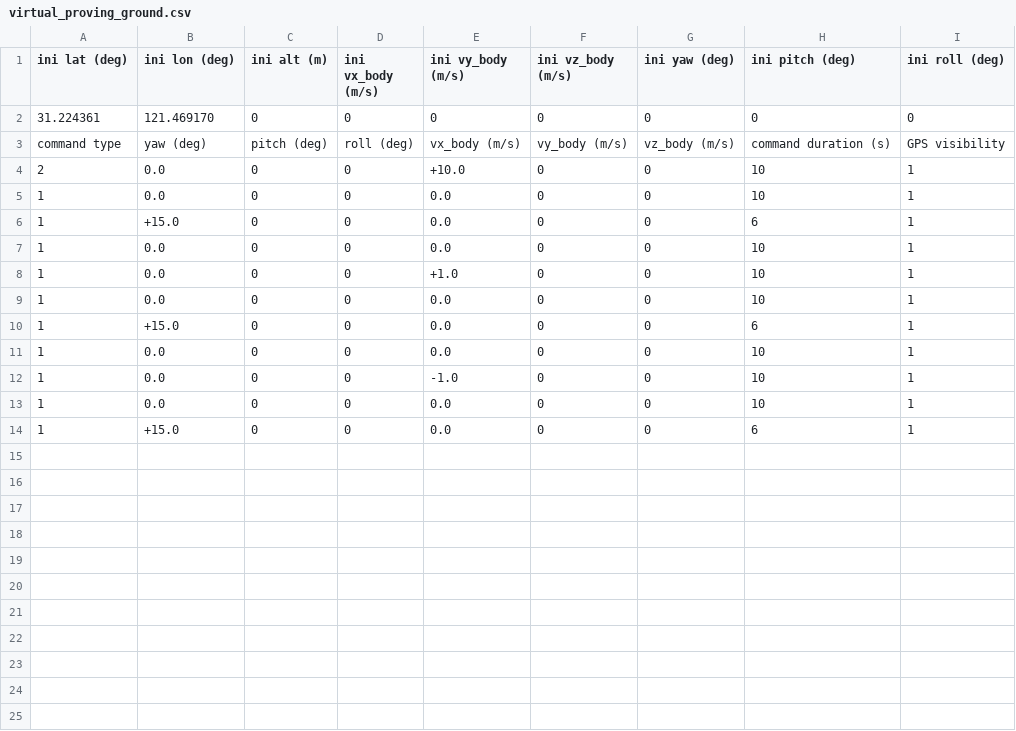
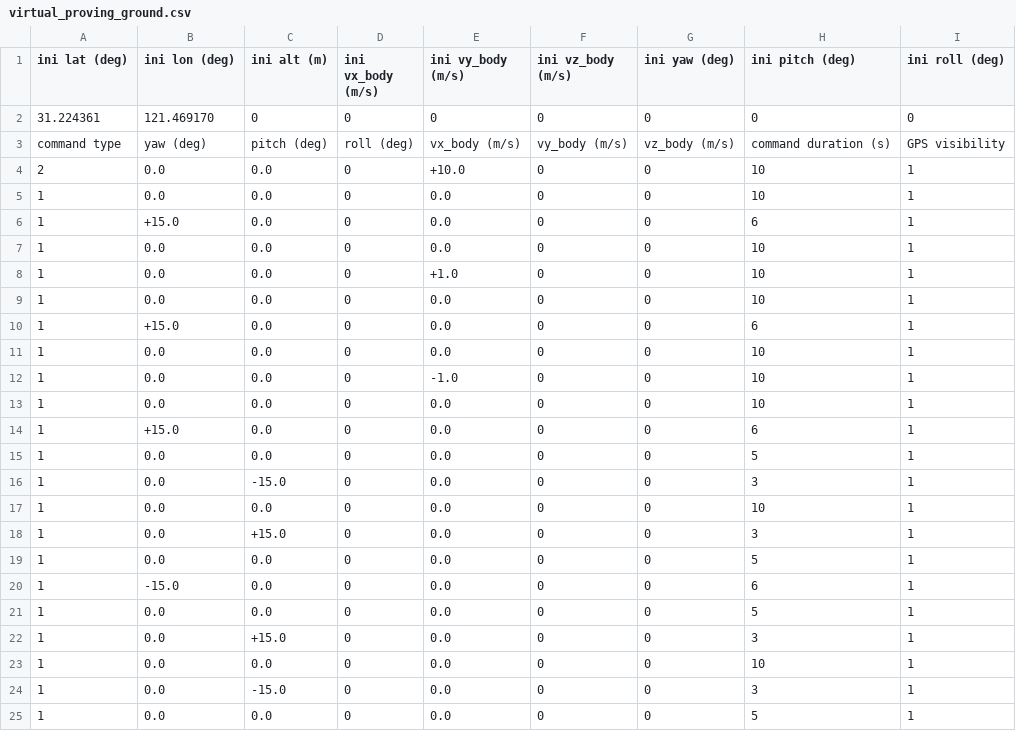
Before and after one commit to AlexGeControl/Sensor-Fusion, a CSV file: workspace/assignments/05-imu-fusion-advanced/src/gnss_ins_sim/config/motion_def/virtual_proving_ground.csv, drawn as a sheet.

Commit message:
Refactor GNSS-INS-Sim localization fusion.

```diff
--- a/workspace/assignments/05-imu-fusion-advanced/src/gnss_ins_sim/config/motion_def/virtual_proving_ground.csv
+++ b/workspace/assignments/05-imu-fusion-advanced/src/gnss_ins_sim/config/motion_def/virtual_proving_ground.csv
@@ -3,12 +3,23 @@ ini lat (deg),ini lon (deg),ini alt (m),ini vx_body (m/s),ini vy_body (m/s),ini
 command type,yaw (deg),pitch (deg),roll (deg),vx_body (m/s),vy_body (m/s),vz_body (m/s),command duration (s),GPS visibility
-2,  0.0,0,0,+10.0,0,0,10,1
-1,  0.0,0,0,  0.0,0,0,10,1
-1,+15.0,0,0,  0.0,0,0, 6,1
-1,  0.0,0,0,  0.0,0,0,10,1
-1,  0.0,0,0, +1.0,0,0,10,1
-1,  0.0,0,0,  0.0,0,0,10,1
-1,+15.0,0,0,  0.0,0,0, 6,1
-1,  0.0,0,0,  0.0,0,0,10,1
-1,  0.0,0,0, -1.0,0,0,10,1
-1,  0.0,0,0,  0.0,0,0,10,1
-1,+15.0,0,0,  0.0,0,0, 6,1
+2,  0.0,  0.0,0,+10.0,0,0,10,1
+1,  0.0,  0.0,0,  0.0,0,0,10,1
+1,+15.0,  0.0,0,  0.0,0,0, 6,1
+1,  0.0,  0.0,0,  0.0,0,0,10,1
+1,  0.0,  0.0,0, +1.0,0,0,10,1
+1,  0.0,  0.0,0,  0.0,0,0,10,1
+1,+15.0,  0.0,0,  0.0,0,0, 6,1
+1,  0.0,  0.0,0,  0.0,0,0,10,1
+1,  0.0,  0.0,0, -1.0,0,0,10,1
+1,  0.0,  0.0,0,  0.0,0,0,10,1
+1,+15.0,  0.0,0,  0.0,0,0, 6,1
+1,  0.0,  0.0,0,  0.0,0,0, 5,1
+1,  0.0,-15.0,0,  0.0,0,0, 3,1
+1,  0.0,  0.0,0,  0.0,0,0,10,1
+1,  0.0,+15.0,0,  0.0,0,0, 3,1
+1,  0.0,  0.0,0,  0.0,0,0, 5,1
+1,-15.0,  0.0,0,  0.0,0,0, 6,1
+1,  0.0,  0.0,0,  0.0,0,0, 5,1
+1,  0.0,+15.0,0,  0.0,0,0, 3,1
+1,  0.0,  0.0,0,  0.0,0,0,10,1
+1,  0.0,-15.0,0,  0.0,0,0, 3,1
+1,  0.0,  0.0,0,  0.0,0,0, 5,1
```
Also changed, not shown: 47 other files.
